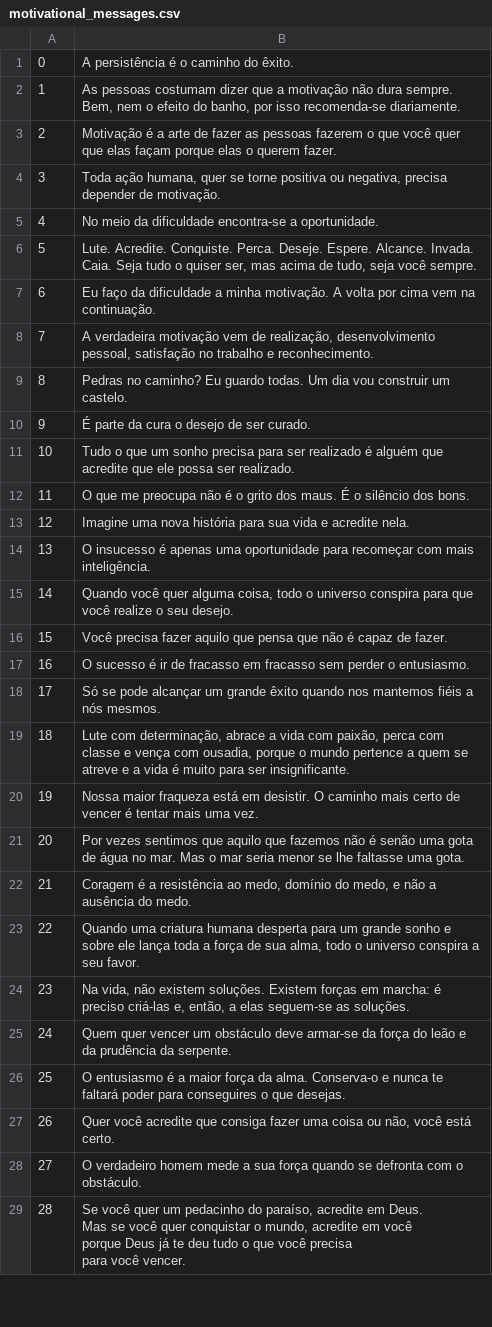
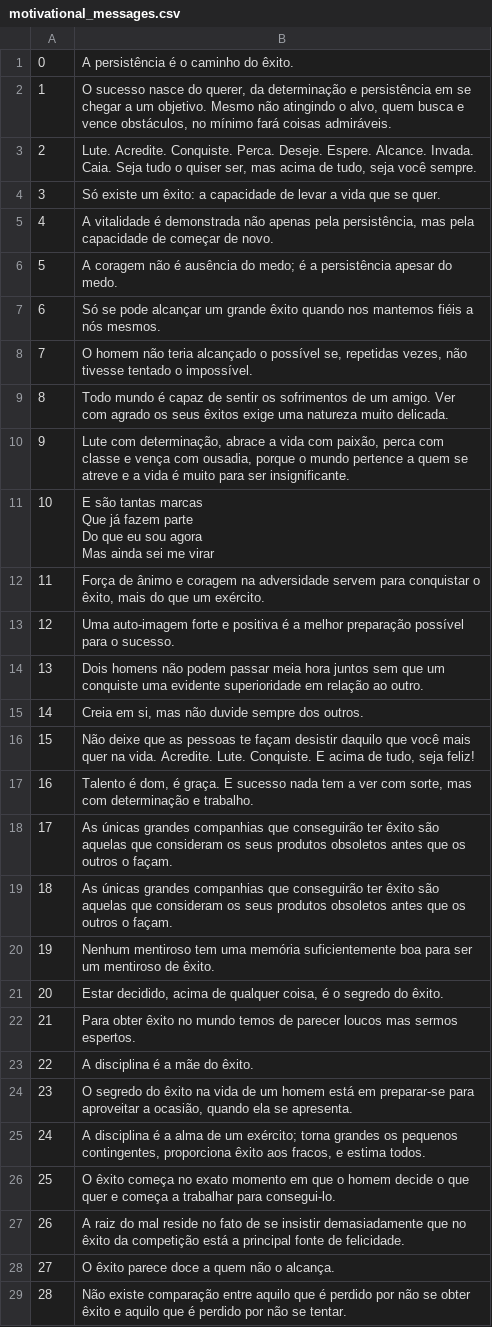
Before and after one commit to MouraM4/motivapp, a CSV file: motivational_messages.csv, drawn as a sheet; only a part is shown; the diff covers the shown part only.

Commit message:
Alteracao na url - Frases melhores

```diff
--- a/motivational_messages.csv
+++ b/motivational_messages.csv
@@ -1,32 +1,32 @@
 0,A persistência é o caminho do êxito.
-1,"As pessoas costumam dizer que a motivação não dura sempre. Bem, nem o efeito do banho, por isso recomenda-se diariamente."
-2,Motivação é a arte de fazer as pessoas fazerem o que você quer que elas façam porque elas o querem fazer.
-3,"Toda ação humana, quer se torne positiva ou negativa, precisa depender de motivação."
-4,No meio da dificuldade encontra-se a oportunidade.
-5,"Lute. Acredite. Conquiste. Perca. Deseje. Espere. Alcance. Invada. Caia. Seja tudo o quiser ser, mas acima de tudo, seja você sempre."
-6,Eu faço da dificuldade a minha motivação. A volta por cima vem na continuação.
-7,"A verdadeira motivação vem de realização, desenvolvimento pessoal, satisfação no trabalho e reconhecimento."
-8,Pedras no caminho? Eu guardo todas. Um dia vou construir um castelo.
-9,É parte da cura o desejo de ser curado.
-10,Tudo o que um sonho precisa para ser realizado é alguém que acredite que ele possa ser realizado.
-11,O que me preocupa não é o grito dos maus. É o silêncio dos bons.
-12,Imagine uma nova história para sua vida e acredite nela.
-13,O insucesso é apenas uma oportunidade para recomeçar com mais inteligência.
-14,"Quando você quer alguma coisa, todo o universo conspira para que você realize o seu desejo."
-15,Você precisa fazer aquilo que pensa que não é capaz de fazer.
-16,O sucesso é ir de fracasso em fracasso sem perder o entusiasmo.
-17,Só se pode alcançar um grande êxito quando nos mantemos fiéis a nós mesmos.
-18,"Lute com determinação, abrace a vida com paixão, perca com classe e vença com ousadia, porque o mundo pertence a quem se atreve e a vida é muito para ser insignificante."
-19,Nossa maior fraqueza está em desistir. O caminho mais certo de vencer é tentar mais uma vez.
-20,Por vezes sentimos que aquilo que fazemos não é senão uma gota de água no mar. Mas o mar seria menor se lhe faltasse uma gota.
-21,"Coragem é a resistência ao medo, domínio do medo, e não a ausência do medo."
-22,"Quando uma criatura humana desperta para um grande sonho e sobre ele lança toda a força de sua alma, todo o universo conspira a seu favor."
-23,"Na vida, não existem soluções. Existem forças em marcha: é preciso criá-las e, então, a elas seguem-se as soluções."
-24,Quem quer vencer um obstáculo deve armar-se da força do leão e da prudência da serpente.
-25,O entusiasmo é a maior força da alma. Conserva-o e nunca te faltará poder para conseguires o que desejas.
-26,"Quer você acredite que consiga fazer uma coisa ou não, você está certo."
-27,O verdadeiro homem mede a sua força quando se defronta com o obstáculo.
-28,"Se você quer um pedacinho do paraíso, acredite em Deus.
-Mas se você quer conquistar o mundo, acredite em você
-porque Deus já te deu tudo o que você precisa
-para você vencer."
+1,"O sucesso nasce do querer, da determinação e persistência em se chegar a um objetivo. Mesmo não atingindo o alvo, quem busca e vence obstáculos, no mínimo fará coisas admiráveis."
+2,"Lute. Acredite. Conquiste. Perca. Deseje. Espere. Alcance. Invada. Caia. Seja tudo o quiser ser, mas acima de tudo, seja você sempre."
+3,Só existe um êxito: a capacidade de levar a vida que se quer.
+4,"A vitalidade é demonstrada não apenas pela persistência, mas pela capacidade de começar de novo."
+5,A coragem não é ausência do medo; é a persistência apesar do medo.
+6,Só se pode alcançar um grande êxito quando nos mantemos fiéis a nós mesmos.
+7,"O homem não teria alcançado o possível se, repetidas vezes, não tivesse tentado o impossível."
+8,Todo mundo é capaz de sentir os sofrimentos de um amigo. Ver com agrado os seus êxitos exige uma natureza muito delicada.
+9,"Lute com determinação, abrace a vida com paixão, perca com classe e vença com ousadia, porque o mundo pertence a quem se atreve e a vida é muito para ser insignificante."
+10,"E são tantas marcas
+Que já fazem parte
+Do que eu sou agora
+Mas ainda sei me virar"
+11,"Força de ânimo e coragem na adversidade servem para conquistar o êxito, mais do que um exército."
+12,Uma auto-imagem forte e positiva é a melhor preparação possível para o sucesso.
+13,Dois homens não podem passar meia hora juntos sem que um conquiste uma evidente superioridade em relação ao outro.
+14,"Creia em si, mas não duvide sempre dos outros."
+15,"Não deixe que as pessoas te façam desistir daquilo que você mais quer na vida. Acredite. Lute. Conquiste. E acima de tudo, seja feliz!"
+16,"Talento é dom, é graça. E sucesso nada tem a ver com sorte, mas com determinação e trabalho."
+17,As únicas grandes companhias que conseguirão ter êxito são aquelas que consideram os seus produtos obsoletos antes que os outros o façam.
+18,As únicas grandes companhias que conseguirão ter êxito são aquelas que consideram os seus produtos obsoletos antes que os outros o façam.
+19,Nenhum mentiroso tem uma memória suficientemente boa para ser um mentiroso de êxito.
+20,"Estar decidido, acima de qualquer coisa, é o segredo do êxito."
+21,Para obter êxito no mundo temos de parecer loucos mas sermos espertos.
+22,A disciplina é a mãe do êxito.
+23,"O segredo do êxito na vida de um homem está em preparar-se para aproveitar a ocasião, quando ela se apresenta."
+24,"A disciplina é a alma de um exército; torna grandes os pequenos contingentes, proporciona êxito aos fracos, e estima todos."
+25,O êxito começa no exato momento em que o homem decide o que quer e começa a trabalhar para consegui-lo.
+26,A raiz do mal reside no fato de se insistir demasiadamente que no êxito da competição está a principal fonte de felicidade.
+27,O êxito parece doce a quem não o alcança.
+28,Não existe comparação entre aquilo que é perdido por não se obter êxito e aquilo que é perdido por não se tentar.
```
Also changed, not shown: 159 edited cells elsewhere in this file, 1 other file.
